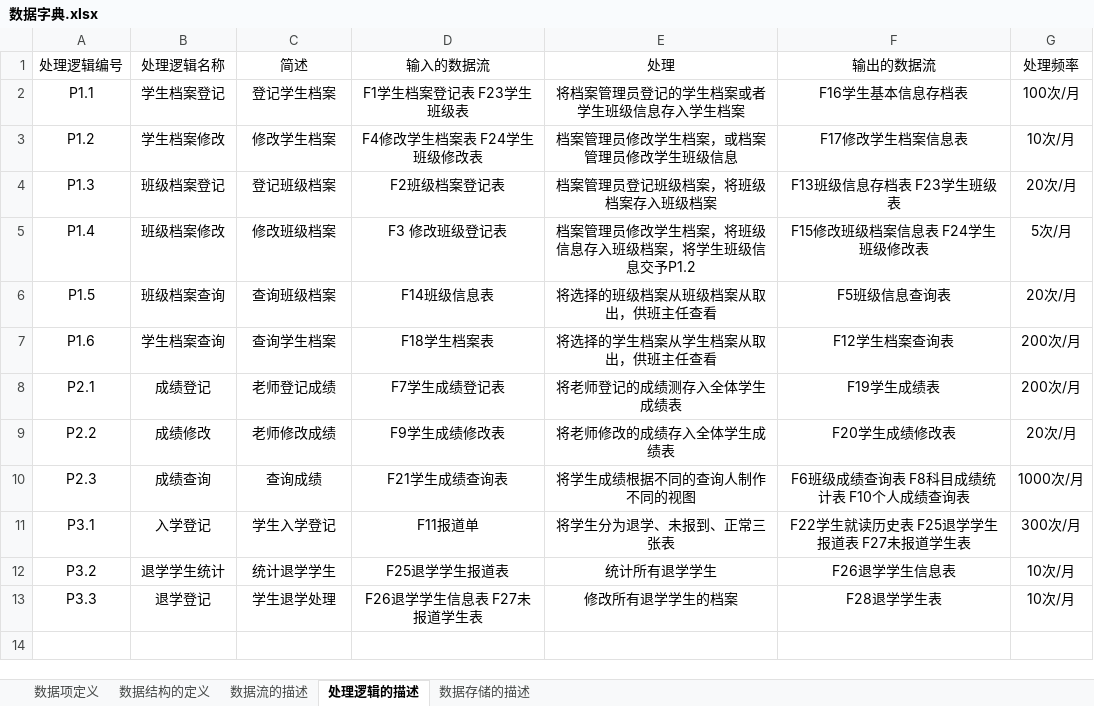
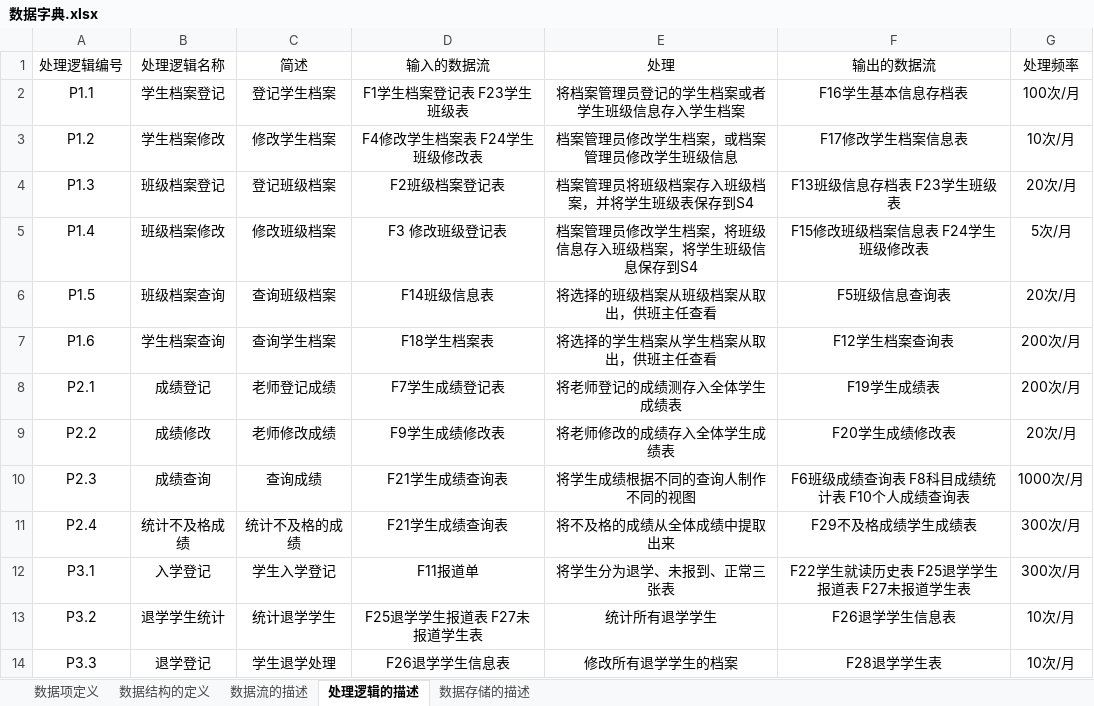
Before and after one commit to dlct-wzx/database-practice, an Excel workbook: 数据字典.xlsx, sheet 处理逻辑的描述, drawn as a sheet; values as stored, in another font and other column widths than the file's, no borders; addresses are those after the commit; the diff names each change by its address in the sheet, - before the commit and + after, or states it on an @@ line.

```diff
--- a/数据字典.xlsx (sheet 处理逻辑的描述)
+++ b/数据字典.xlsx (sheet 处理逻辑的描述)
-E4 (处理): 档案管理员登记班级档案，将班级档案存入班级档案
+E4 (处理): 档案管理员将班级档案存入班级档案，并将学生班级表保存到S4
-E5 (处理): 档案管理员修改学生档案，将班级信息存入班级档案，将学生班级信息交予P1.2
+E5 (处理): 档案管理员修改学生档案，将班级信息存入班级档案，将学生班级信息保存到S4
+row 11: P2.4 | 统计不及格成绩 | 统计不及格的成绩 | F21学生成绩查询表 | 将不及格的成绩从全体成绩中提取出来 | F29不及格成绩学生成绩表 | 300次/月
-D13 (输入的数据流): F25退学学生报道表
+D13 (输入的数据流): F25退学学生报道表 F27未报道学生表
-D14 (输入的数据流): F26退学学生信息表 F27未报道学生表
+D14 (输入的数据流): F26退学学生信息表
```
Also changed, not shown: sheet 数据项定义, sheet 数据结构的定义, sheet 数据流的描述, sheet 数据存储的描述, 39 other files.
